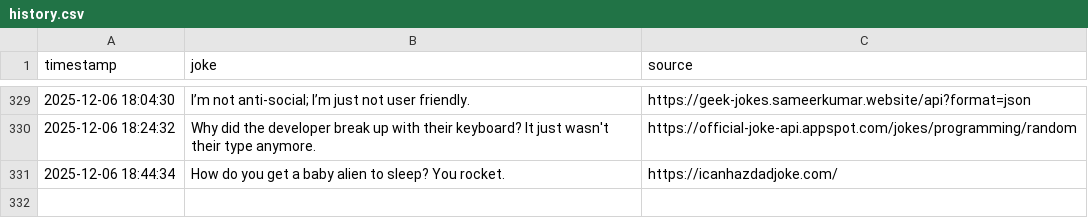
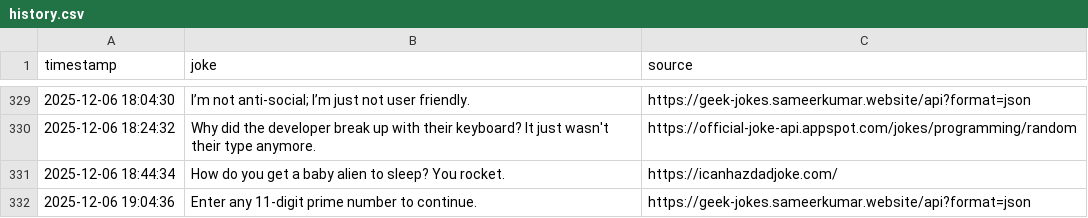
Before and after one commit to zik-uralov/daily-jokes, a CSV file: history.csv, drawn as a sheet; only a part is shown, gaps mark what is left out; the diff names each change by its address in the sheet, - before the commit and + after, or states it on an @@ line.

Commit message:
New joke fetched at 2025-12-06 19:04:36
Enter any 11-digit prime number to continue.

Source: https://geek-jokes.sameerkumar.website/api?format=json

```diff
--- a/history.csv
+++ b/history.csv
+row 332: 2025-12-06 19:04:36 | Enter any 11-digit prime number to continue. | https://geek-jokes.sameerkumar.website/api?format=json
```
Also changed, not shown: 2 other files.
